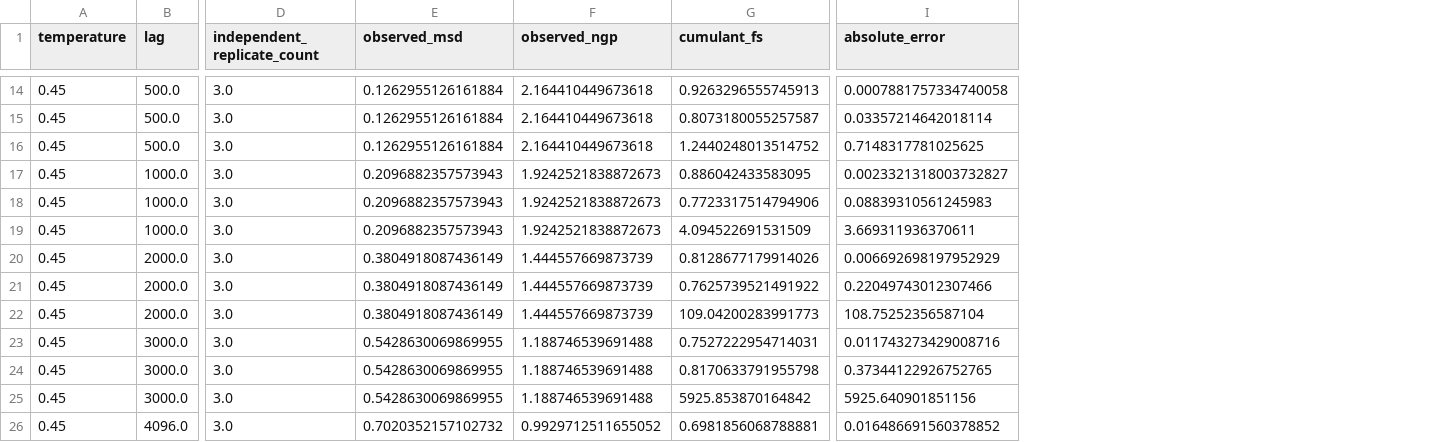
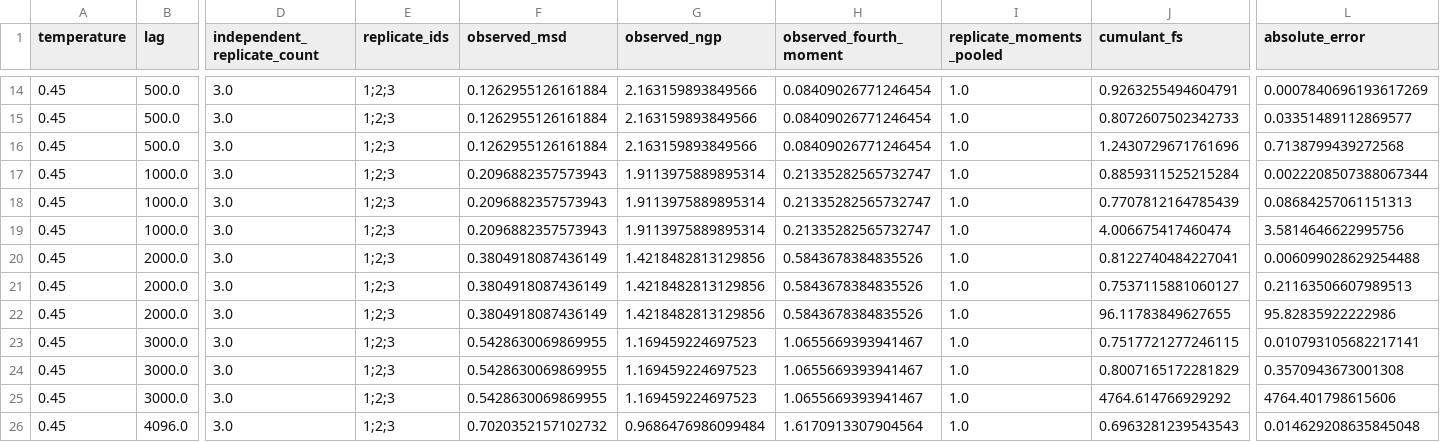
Before and after one commit to cc-chen-tech/renewal-cage-arxiv, a CSV file: data/renewal_cage_ka_replicates_T045_path_cumulant_rows.csv, drawn as a sheet; only a part is shown, gaps mark what is left out; addresses are those after the commit; the diff covers the shown part only; the diff names each change by its address in the sheet, - before the commit and + after, or states it on an @@ line.

```diff
--- a/data/renewal_cage_ka_replicates_T045_path_cumulant_rows.csv
+++ b/data/renewal_cage_ka_replicates_T045_path_cumulant_rows.csv
+column E (replicate_ids), rows 14-26: all 1;2;3
+column H (observed_fourth_moment), rows 14-26: 0.08409026771246454 | 0.08409026771246454 | 0.08409026771246454 | 0.21335282565732747 | 0.21335282565732747 | 0.21335282565732747 | 0.5843678384835526 | 0.5843678384835526 | 0.5843678384835526 | 1.0655669393941467 | 1.0655669393941467 | 1.0655669393941467 | 1.6170913307904564
+column I (replicate_moments_pooled), rows 14-26: all 1.0
-G14:G16 (observed_ngp): 2.164410449673618
+G14:G16 (observed_ngp): 2.163159893849566
-J14 (cumulant_fs): 0.9263296555745913
+J14 (cumulant_fs): 0.9263255494604791
-L14 (absolute_error): 0.0007881757334740058
+L14 (absolute_error): 0.0007840696193617269
-J15 (cumulant_fs): 0.8073180055257587
+J15 (cumulant_fs): 0.8072607502342733
-L15 (absolute_error): 0.03357214642018114
+L15 (absolute_error): 0.03351489112869577
-J16 (cumulant_fs): 1.2440248013514752
+J16 (cumulant_fs): 1.2430729671761696
-L16 (absolute_error): 0.7148317781025625
+L16 (absolute_error): 0.7138799439272568
-G17:G19 (observed_ngp): 1.9242521838872673
+G17:G19 (observed_ngp): 1.9113975889895314
-J17 (cumulant_fs): 0.886042433583095
+J17 (cumulant_fs): 0.8859311525215284
-L17 (absolute_error): 0.0023321318003732827
+L17 (absolute_error): 0.0022208507388067344
-J18 (cumulant_fs): 0.7723317514794906
+J18 (cumulant_fs): 0.7707812164785439
-L18 (absolute_error): 0.08839310561245983
+L18 (absolute_error): 0.08684257061151313
-J19 (cumulant_fs): 4.094522691531509
+J19 (cumulant_fs): 4.006675417460474
-L19 (absolute_error): 3.669311936370611
+L19 (absolute_error): 3.5814646622995756
-G20:G22 (observed_ngp): 1.444557669873739
+G20:G22 (observed_ngp): 1.4218482813129856
-J20 (cumulant_fs): 0.8128677179914026
+J20 (cumulant_fs): 0.8122740484227041
-L20 (absolute_error): 0.006692698197952929
+L20 (absolute_error): 0.006099028629254488
-J21 (cumulant_fs): 0.7625739521491922
+J21 (cumulant_fs): 0.7537115881060127
-L21 (absolute_error): 0.22049743012307466
+L21 (absolute_error): 0.21163506607989513
-J22 (cumulant_fs): 109.04200283991773
+J22 (cumulant_fs): 96.11783849627655
-L22 (absolute_error): 108.75252356587104
+L22 (absolute_error): 95.82835922222986
-G23:G25 (observed_ngp): 1.188746539691488
+G23:G25 (observed_ngp): 1.169459224697523
-J23 (cumulant_fs): 0.7527222954714031
+J23 (cumulant_fs): 0.7517721277246115
-L23 (absolute_error): 0.011743273429008716
+L23 (absolute_error): 0.010793105682217141
-J24 (cumulant_fs): 0.8170633791955798
+J24 (cumulant_fs): 0.8007165172281829
-L24 (absolute_error): 0.37344122926752765
+L24 (absolute_error): 0.3570943673001308
-J25 (cumulant_fs): 5925.853870164842
+J25 (cumulant_fs): 4764.614766929292
-L25 (absolute_error): 5925.640901851156
+L25 (absolute_error): 4764.401798615606
-G26 (observed_ngp): 0.9929712511655052
+G26 (observed_ngp): 0.9686476986099484
-J26 (cumulant_fs): 0.6981856068788881
+J26 (cumulant_fs): 0.6963281239543543
-L26 (absolute_error): 0.016486691560378852
+L26 (absolute_error): 0.014629208635845048
```
Also changed, not shown: 42 edited cells elsewhere in this file, data/renewal_cage_ka_replicates_T045_nonlinear_path_quality.csv, data/renewal_cage_ka_replicates_T045_nonlinear_path_verdict.csv, 14 other files.
